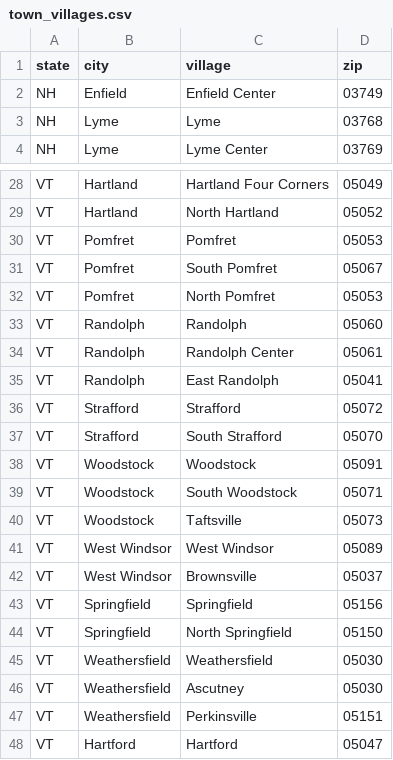
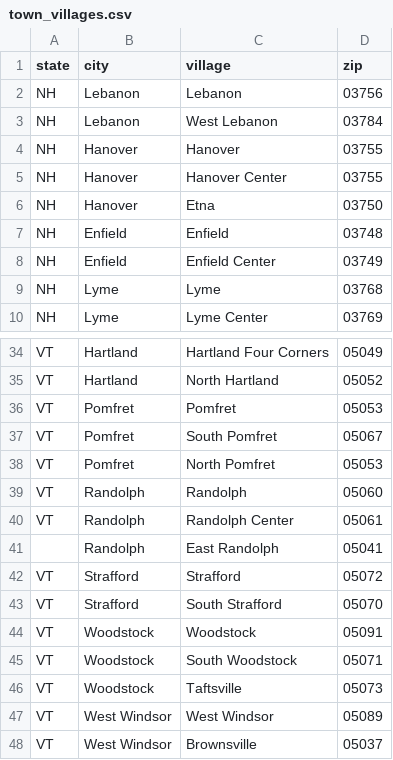
Before and after one commit to herecast/knotweed, a CSV file: lib/tasks/town_villages.csv, drawn as a sheet; only a part is shown, gaps mark what is left out; the shorter side is filled out with more unchanged rows.

Commit message:
committed full version of town_villages.csv (earlier version was truncated for debugging).

```diff
--- a/lib/tasks/town_villages.csv
+++ b/lib/tasks/town_villages.csv
@@ -1,2 +1,8 @@
 state,city,village,zip
+NH,Lebanon,Lebanon,03756
+NH,Lebanon,West Lebanon,03784
+NH,Hanover,Hanover,03755
+NH,Hanover,Hanover Center,03755
+NH,Hanover,Etna,03750
+NH,Enfield,Enfield,03748
 NH,Enfield,Enfield Center,03749
@@ -34,3 +40,3 @@ VT,Randolph,Randolph,05060
 VT,Randolph,Randolph Center,05061
-VT,Randolph,East Randolph,05041
+,Randolph,East Randolph,05041
 VT,Strafford,Strafford,05072
```
